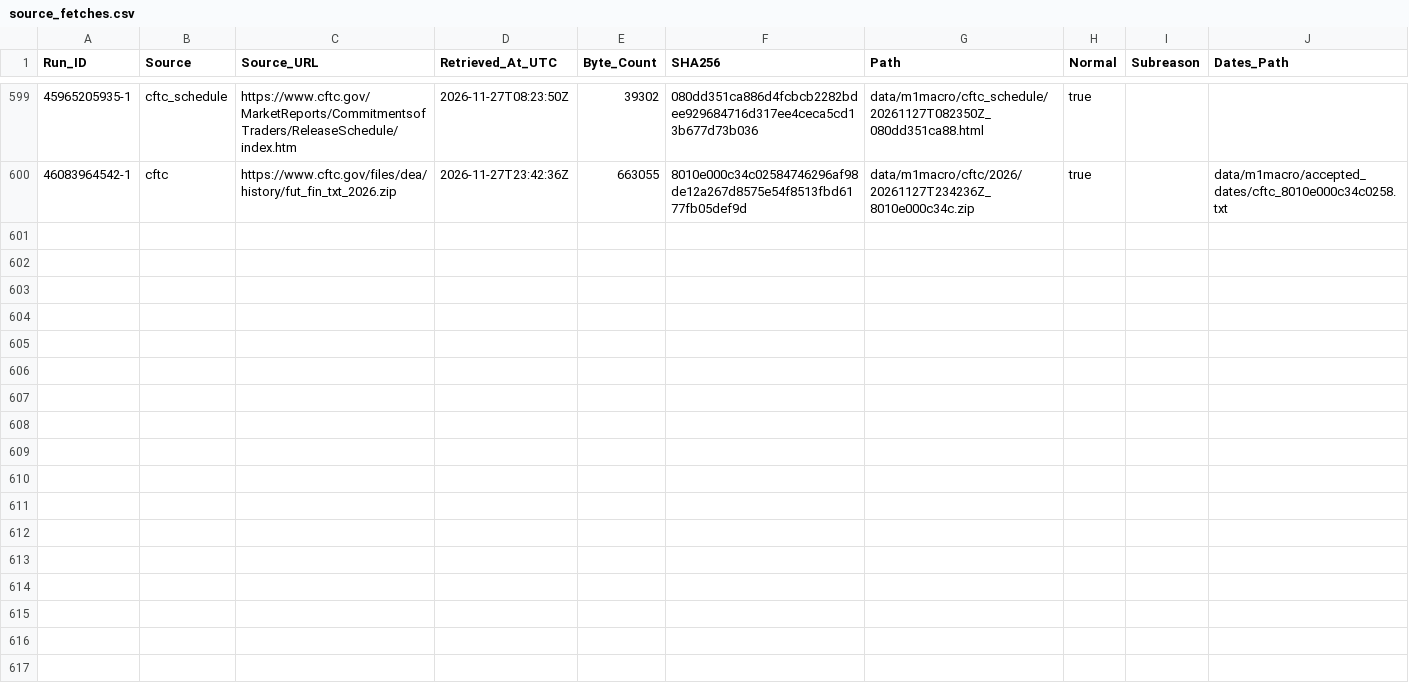
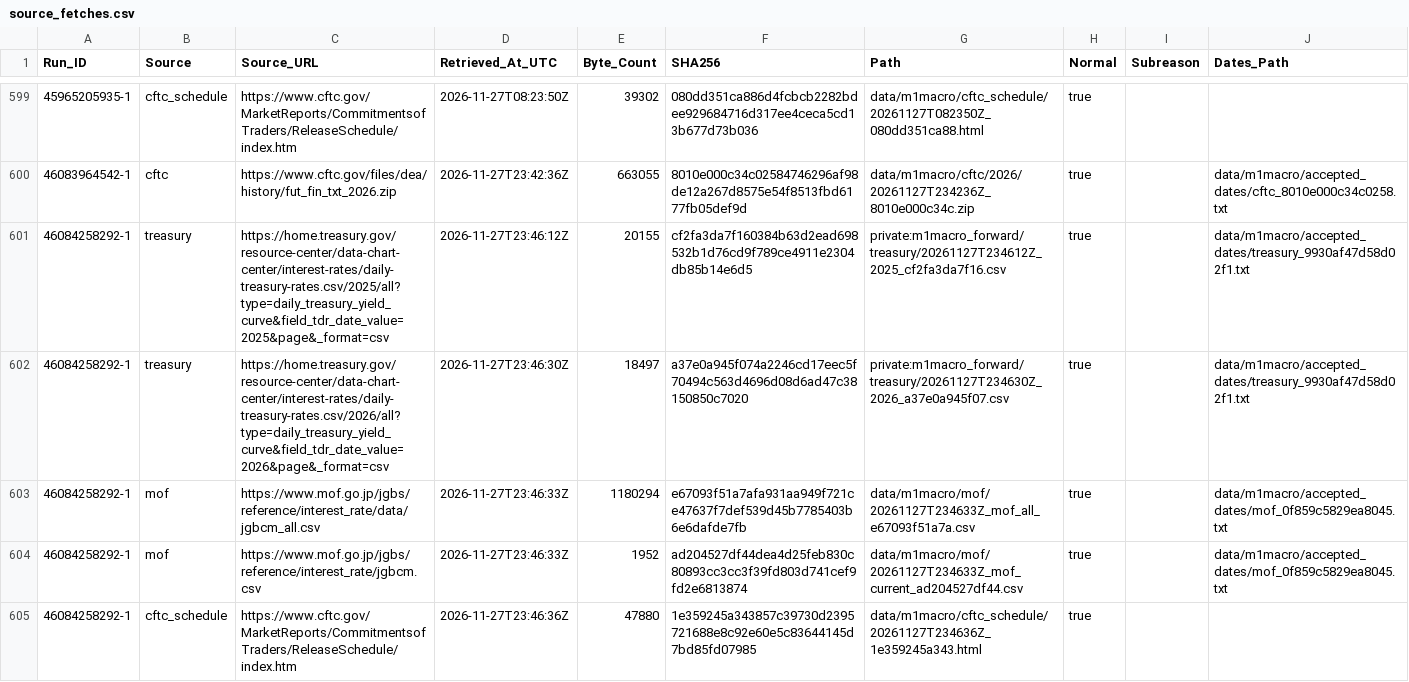
Before and after one commit to junsato1001-ops/-fx-forward-ledger, a CSV file: data/m1macro/source_fetches.csv, drawn as a sheet; only a part is shown, gaps mark what is left out.

```diff
--- a/data/m1macro/source_fetches.csv
+++ b/data/m1macro/source_fetches.csv
@@ -600 +600,6 @@ Run_ID,Source,Source_URL,Retrieved_At_UTC,Byte_Count,SHA256,Path,Normal,Subreaso
 46083964542-1,cftc,https://www.cftc.gov/files/dea/history/fut_fin_txt_2026.zip,2026-11-27T23:42:36Z,663055,8010e000c34c02584746296af98de12a267d8575e54f8513fbd6177fb05def9d,data/m1macro/cftc/2026/20261127T234236Z_8010e000c34c.zip,true,,data/m1macro/accepted_dates/cftc_8010e000c34c0258.txt
+46084258292-1,treasury,https://home.treasury.gov/resource-center/data-chart-center/interest-rates/daily-treasury-rates.csv/2025/all?type=daily_treasury_yield_curve&field_tdr_date_value=2025&page&_format=csv,2026-11-27T23:46:12Z,20155,cf2fa3da7f160384b63d2ead698532b1d76cd9f789ce4911e2304db85b14e6d5,private:m1macro_forward/treasury/20261127T234612Z_2025_cf2fa3da7f16.csv,true,,data/m1macro/accepted_dates/treasury_9930af47d58d02f1.txt
+46084258292-1,treasury,https://home.treasury.gov/resource-center/data-chart-center/interest-rates/daily-treasury-rates.csv/2026/all?type=daily_treasury_yield_curve&field_tdr_date_value=2026&page&_format=csv,2026-11-27T23:46:30Z,18497,a37e0a945f074a2246cd17eec5f70494c563d4696d08d6ad47c38150850c7020,private:m1macro_forward/treasury/20261127T234630Z_2026_a37e0a945f07.csv,true,,data/m1macro/accepted_dates/treasury_9930af47d58d02f1.txt
+46084258292-1,mof,https://www.mof.go.jp/jgbs/reference/interest_rate/data/jgbcm_all.csv,2026-11-27T23:46:33Z,1180294,e67093f51a7afa931aa949f721ce47637f7def539d45b7785403b6e6dafde7fb,data/m1macro/mof/20261127T234633Z_mof_all_e67093f51a7a.csv,true,,data/m1macro/accepted_dates/mof_0f859c5829ea8045.txt
+46084258292-1,mof,https://www.mof.go.jp/jgbs/reference/interest_rate/jgbcm.csv,2026-11-27T23:46:33Z,1952,ad204527df44dea4d25feb830c80893cc3cc3f39fd803d741cef9fd2e6813874,data/m1macro/mof/20261127T234633Z_mof_current_ad204527df44.csv,true,,data/m1macro/accepted_dates/mof_0f859c5829ea8045.txt
+46084258292-1,cftc_schedule,https://www.cftc.gov/MarketReports/CommitmentsofTraders/ReleaseSchedule/index.htm,2026-11-27T23:46:36Z,47880,1e359245a343857c39730d2395721688e8c92e60e5c83644145d7bd85fd07985,data/m1macro/cftc_schedule/20261127T234636Z_1e359245a343.html,true,,
```
Also changed, not shown: data/m1macro/treasury_raw_manifest.csv, 4 other files.
